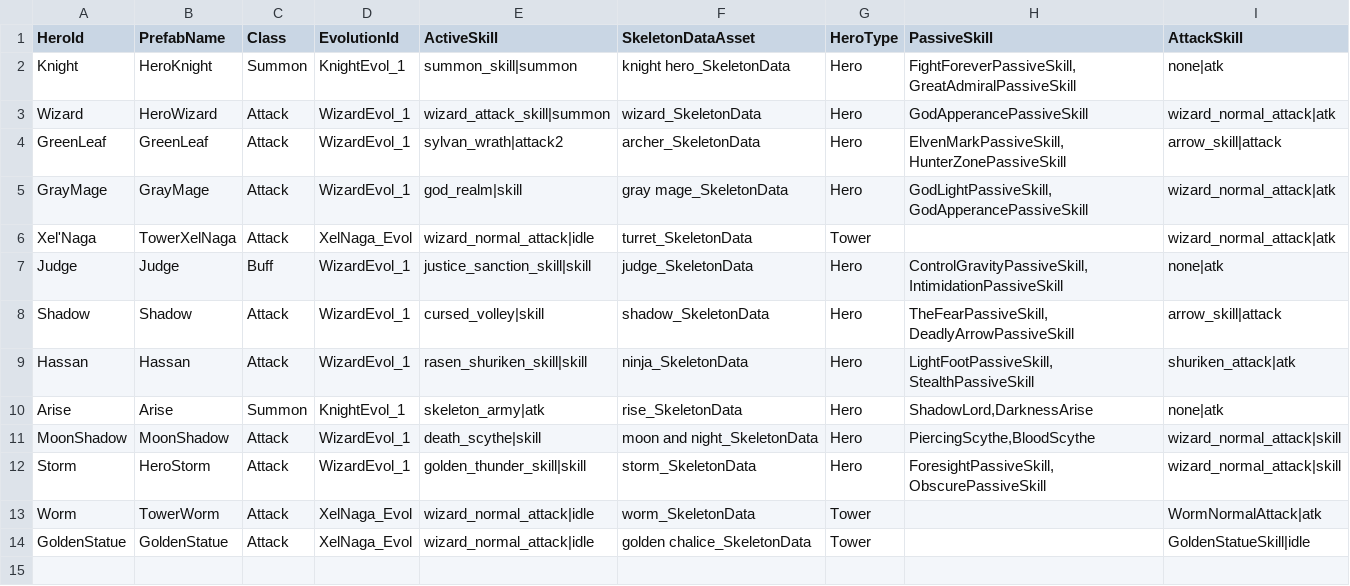
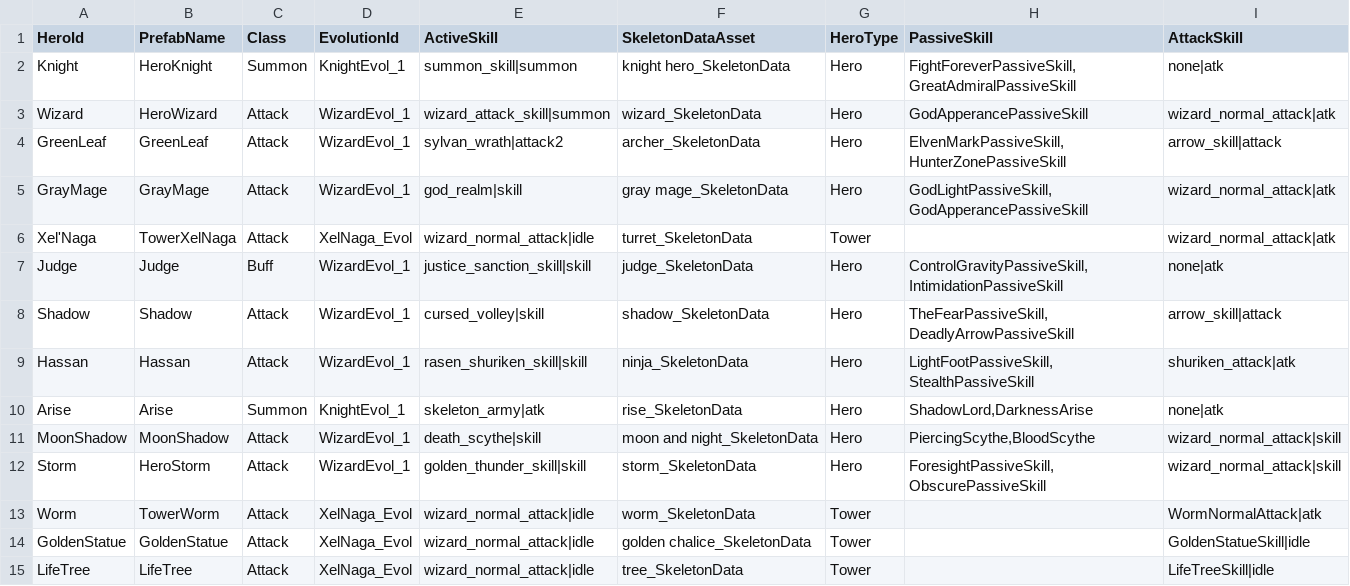
Before and after one commit to CapstoneProjectCastleDefense/GrowCastle, a CSV file: Assets/Resources/BlueprintData/Hero.csv, drawn as a sheet.

Commit message:
update life tree tower

```diff
--- a/Assets/Resources/BlueprintData/Hero.csv
+++ b/Assets/Resources/BlueprintData/Hero.csv
@@ -14 +14,2 @@ Worm,TowerWorm,Attack,XelNaga_Evol,wizard_normal_attack|idle,worm_SkeletonData,T
 GoldenStatue,GoldenStatue,Attack,XelNaga_Evol,wizard_normal_attack|idle,golden chalice_SkeletonData,Tower,,GoldenStatueSkill|idle
+LifeTree,LifeTree,Attack,XelNaga_Evol,wizard_normal_attack|idle,tree_SkeletonData,Tower,,LifeTreeSkill|idle
```
Also changed, not shown: Assets/Resources/BlueprintData/ElementSkinBlueprint.csv, Assets/Resources/BlueprintData/ElementUpgradeBlueprint.csv, 30 other files.
